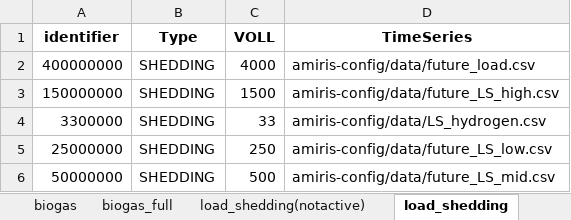
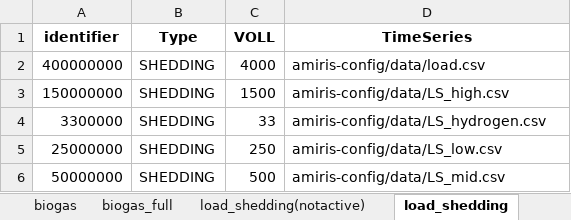
Before and after one commit to TradeRES/toolbox-amiris-emlab, an Excel workbook: amiris_workflow/amiris_data_structure.xlsx, sheet load_shedding, drawn as a sheet; values as stored, in another font and other column widths than the file's, no borders; the diff names each change by its address in the sheet, - before the commit and + after, or states it on an @@ line.

Commit message:
fix load of capacity market

```diff
--- a/amiris_workflow/amiris_data_structure.xlsx (sheet load_shedding)
+++ b/amiris_workflow/amiris_data_structure.xlsx (sheet load_shedding)
-D2 (TimeSeries): amiris-config/data/future_load.csv
+D2 (TimeSeries): amiris-config/data/load.csv
-D3 (TimeSeries): amiris-config/data/future_LS_high.csv
+D3 (TimeSeries): amiris-config/data/LS_high.csv
-D5 (TimeSeries): amiris-config/data/future_LS_low.csv
+D5 (TimeSeries): amiris-config/data/LS_low.csv
-D6 (TimeSeries): amiris-config/data/future_LS_mid.csv
+D6 (TimeSeries): amiris-config/data/LS_mid.csv
```
Also changed, not shown: sheet renewables, sheet conventionals, sheet storages, sheet times, 10 other files.
